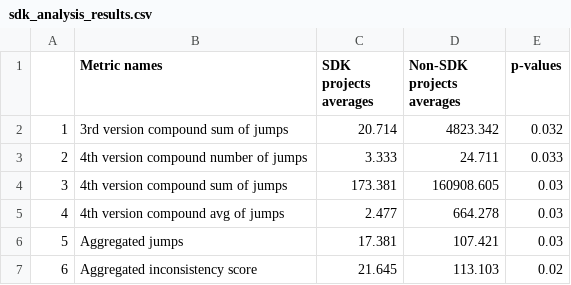
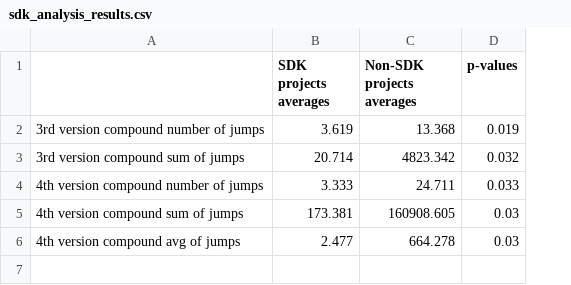
Before and after one commit to altern/RELENG2014, a CSV file: tables/sdk_analysis_results.csv, drawn as a sheet; removed rows and columns are numbered as before the commit, all else as after; the diff names each change by its address in the sheet, - before the commit and + after, or states it on an @@ line.

```diff
--- a/tables/sdk_analysis_results.csv
+++ b/tables/sdk_analysis_results.csv
-column A, rows 2-5: 1 | 2 | 3 | 4
-A1: Metric names
+A1: (empty)
+row 2: 3rd version compound number of jumps | 3.619 | 13.368 | 0.019
-row 6: 5 | Aggregated jumps | 17.381 | 107.421 | 0.03
-row 7: 6 | Aggregated inconsistency score | 21.645 | 113.103 | 0.02
```
Also changed, not shown: tables/application_size_analysis_results.csv, tables/metrics_analysis_results.csv, 6 other files.
